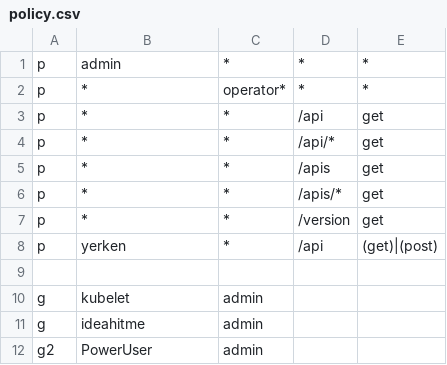
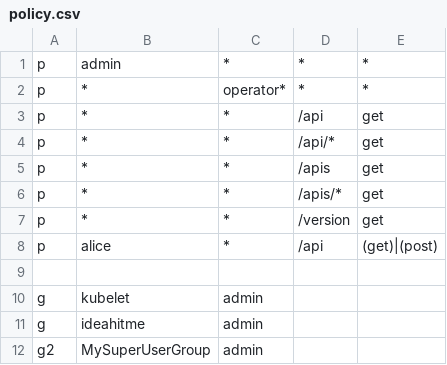
Before and after one commit to ideahitme/k8s-api-webhook, a CSV file: cmd/non-resource/policy.csv, drawn as a sheet.

```diff
--- a/cmd/non-resource/policy.csv
+++ b/cmd/non-resource/policy.csv
@@ -7,3 +7,3 @@ p, *, *, /apis/*, get
 p, *, *, /version, get
-p, yerken, *, /api, (get)|(post)
+p, alice, *, /api, (get)|(post)
 
@@ -11,2 +11,2 @@ g, kubelet, admin
 g, ideahitme, admin
-g2, PowerUser, admin
+g2, MySuperUserGroup, admin
```
Also changed, not shown: 10 other files.
